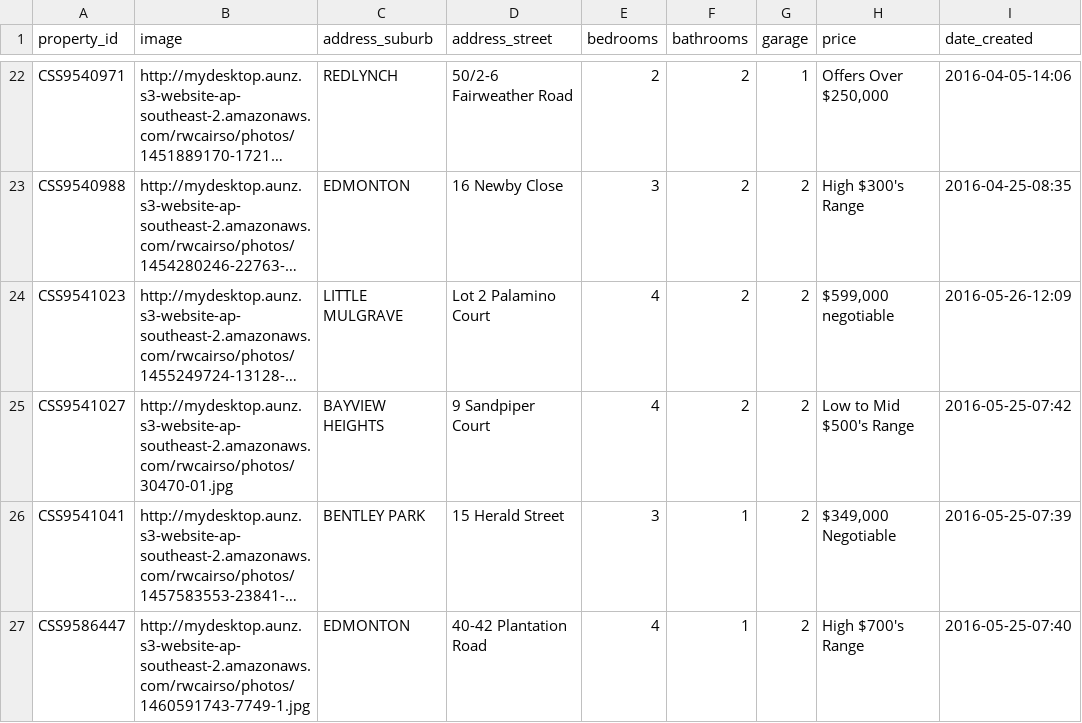
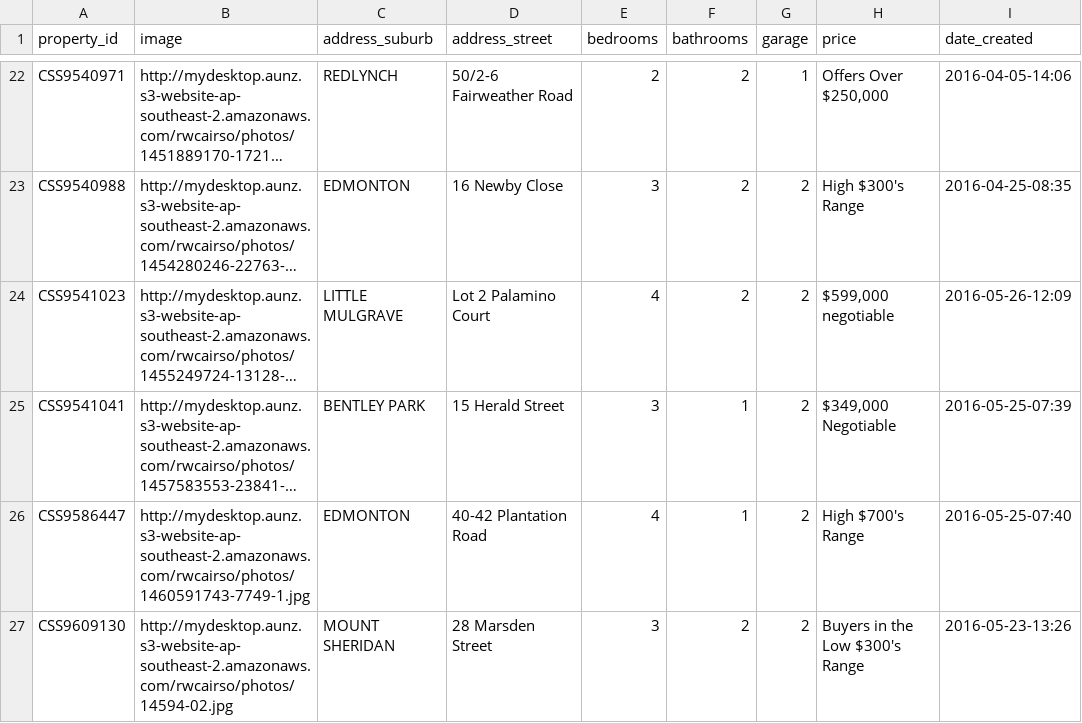
Before and after one commit to callumflack/therese-plath-realestate, a CSV file: _data/current.csv, drawn as a sheet; only a part is shown, gaps mark what is left out; the shorter side is filled out with more unchanged rows; long unchanged cells end in …; the diff names each change by its address in the sheet, - before the commit and + after, or states it on an @@ line.

```diff
--- a/_data/current.csv
+++ b/_data/current.csv
-row 25: CSS9541027 | http://mydesktop.aunz.s3-website-ap-southeast-2.amazonaws.com/rwcairso/photos/30470-01.jpg | BAYVIEW HEIGHTS | 9 Sandpiper Court | 4 | 2 | 2 | Low to Mid $500's Range | 2016-05-25-07:42
```
Also changed, not shown: 1 other file.
